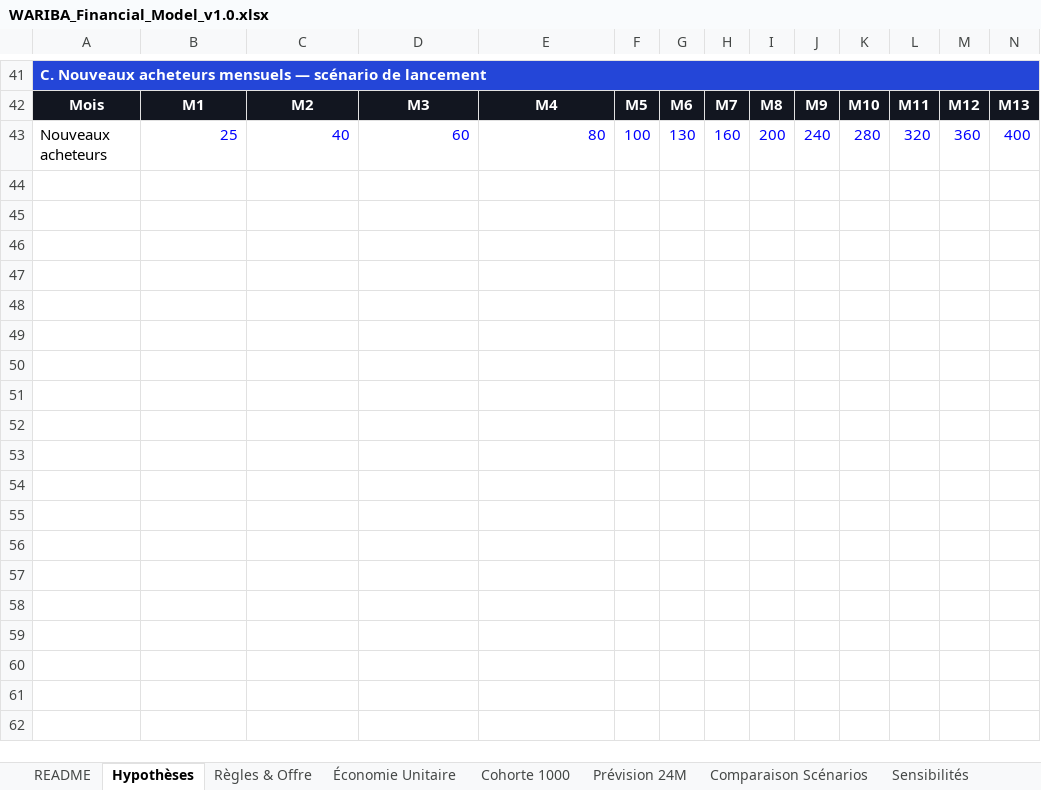
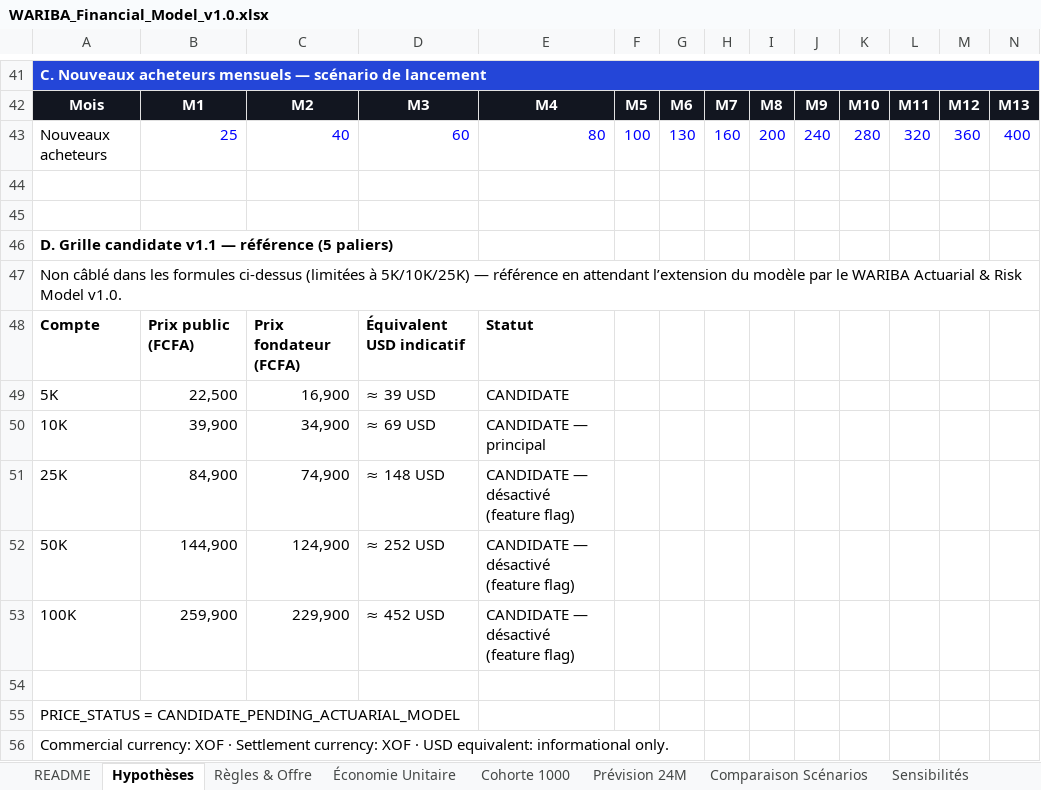
Before and after one commit to rodthenewcomer/wariba-platform, an Excel workbook: docs/03-finance/WARIBA_Financial_Model_v1.0.xlsx, sheet Hypothèses, drawn as a sheet; only a part is shown, gaps mark what is left out; values as stored, in another font and other column widths than the file's, no borders; rows hold the shown columns only; the diff covers the shown part only; the diff names each change by its address in the sheet, - before the commit and + after, or states it on an @@ line.

Commit message:
docs: v1.1 candidate pricing grid — five tiers, FCFA primary
Adds WARIBA 50K and 100K as candidate tiers alongside 5K/10K/25K, plus
founder pricing, and replaces the working USD draft with FCFA (XOF) as the
commercial and settlement currency — the primary market is francophone
Africa, paid mostly via Wave/Orange Money/Mobile Money, so a dollar-only
display would be wrong. USD stays as an informational equivalent only.

Public prices (FCFA): 5K 22 500 · 10K 39 900 · 25K 84 900 · 50K 144 900 ·
100K 259 900. Founder prices: 16 900 / 34 900 / 74 900 / 124 900 / 229 900.

Status is CANDIDATE_PENDING_ACTUARIAL_MODEL throughout — none of this is
financially approved until the WARIBA Actuarial & Risk Model v1.0 passes.

Updated: Program Rulebook §7 (renumbered old §7.2 Resets to §7.3 to make
room), Product Master Document §9, DECISION_LOG (OFFER-013..022; OFFER-001/
002/003 marked SUPERSEDED rather than edited in place), RULESET.json
commercial_offers (extends the existing feature_flags/offers/
commercial_constraints shape rather than forking it), Financial Model
Hypothèses sheet (existing 5K/10K/25K price cells updated in place; 50K/100K
added as a separate reference block rather than inserted into the
formula-referenced B30:B32 range, which ~15 SUMPRODUCT formulas across 5
sheets hardcode — extending that range safely needs Excel's own row-insert,
not a script, and belongs to the Actuarial & Risk Model work), and the
Prompt Pack (Prompt 03 catalogue, Prompt 08 simulation prices).

Also fixes a real doc-drift bug found while syncing: the original planning
folder (~/Wariba prop firm) was missing an earlier pnpm run ci fix already
applied to docs/09-prompts here — both copies are now identical again.

NOT changed: Prompt 03's already-built sandbox migration/seed data still
has the old 3-tier placeholder prices and no 50K/100K products — that PR
(#4) is sandbox mechanics, not final commercial pricing, and touching an
already-applied migration on the real hosted DB needs its own explicit
decision.

```diff
--- a/docs/03-finance/WARIBA_Financial_Model_v1.0.xlsx (sheet Hypothèses)
+++ b/docs/03-finance/WARIBA_Financial_Model_v1.0.xlsx (sheet Hypothèses)
+row 44: (empty)
+row 45: (empty)
+row 46: D. Grille candidate v1.1 — référence (5 paliers)
+row 47: Non câblé dans les formules ci-dessus (limitées à 5K/10K/25K) — référence en attendant l’extension du modèle par le WARIBA Actuarial & Risk Model v1.0.
+row 48: Compte | Prix public (FCFA) | Prix fondateur (FCFA) | Équivalent USD indicatif | Statut
+row 49: 5K | 22,500 | 16,900 | ≈ 39 USD | CANDIDATE
+row 50: 10K | 39,900 | 34,900 | ≈ 69 USD | CANDIDATE — principal
+row 51: 25K | 84,900 | 74,900 | ≈ 148 USD | CANDIDATE — désactivé (feature flag)
+row 52: 50K | 144,900 | 124,900 | ≈ 252 USD | CANDIDATE — désactivé (feature flag)
+row 53: 100K | 259,900 | 229,900 | ≈ 452 USD | CANDIDATE — désactivé (feature flag)
+row 54: (empty)
+row 55: PRICE_STATUS = CANDIDATE_PENDING_ACTUARIAL_MODEL
+row 56: Commercial currency: XOF · Settlement currency: XOF · USD equivalent: informational only.
```
Also changed, not shown: 23 edited cells elsewhere in this sheet, sheet Prévision 24M, sheet Dashboard, sheet Sensibilités, sheet Cohorte 1000, sheet Économie Unitaire, sheet Comparaison Scénarios, 2 more sheets, charts or pictures, 5 other files.
